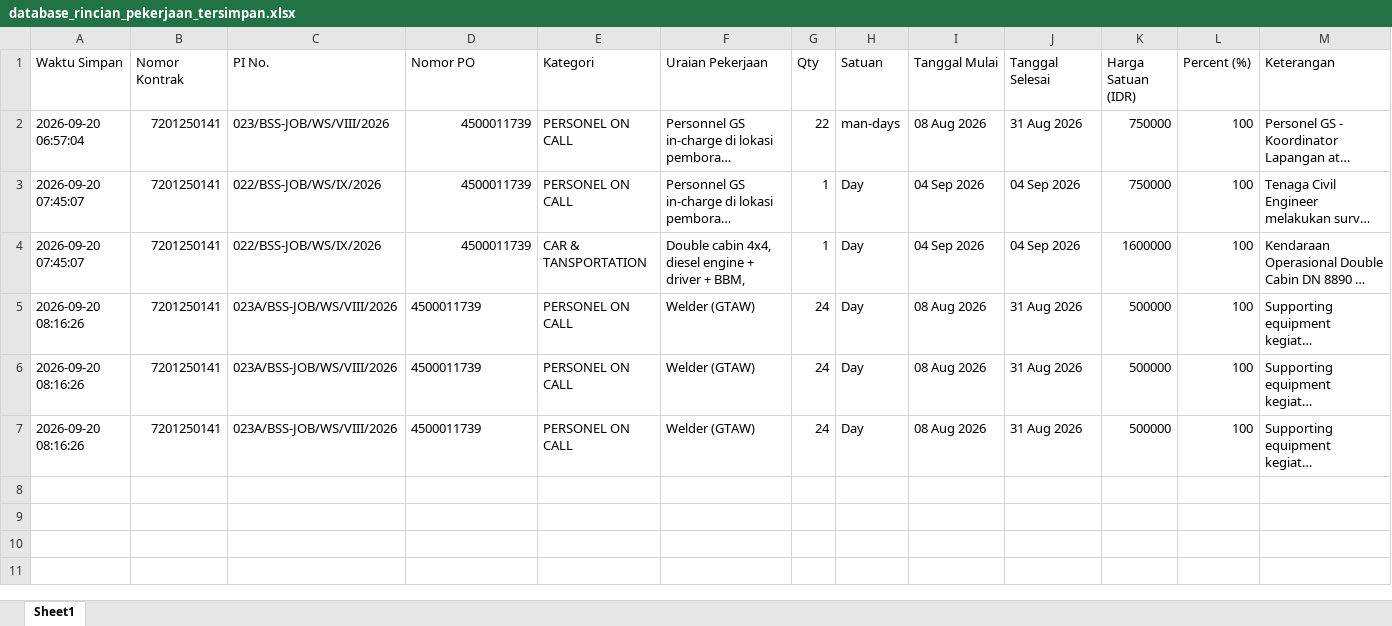
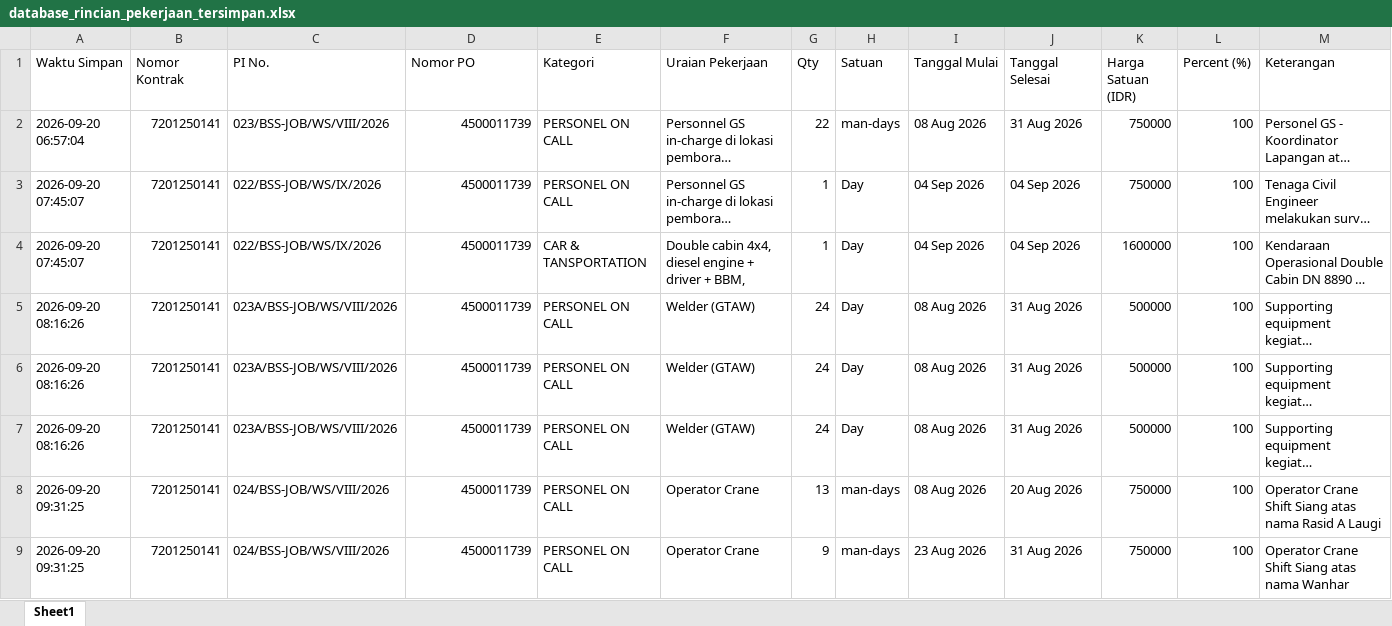
Before and after one commit to onesimussuriadi-coding/Dashboard-Proforma-Invoice-General-Services, an Excel workbook: database_penyimpanan_aman/database_rincian_pekerjaan_tersimpan.xlsx, sheet Sheet1, drawn as a sheet; only a part is shown; long unchanged cells end in …; values as stored, in another font and other column widths than the file's, no borders; the diff covers the shown part only; the diff names each change by its address in the sheet, - before the commit and + after, or states it on an @@ line.

```diff
--- a/database_penyimpanan_aman/database_rincian_pekerjaan_tersimpan.xlsx (sheet Sheet1)
+++ b/database_penyimpanan_aman/database_rincian_pekerjaan_tersimpan.xlsx (sheet Sheet1)
-D5:D7 alignment: left
+D5:D7 alignment: right
+row 8: 2026-09-20 09:31:25 | 7201250141 | 024/BSS-JOB/WS/VIII/2026 | 4500011739 | PERSONEL ON CALL | Operator Crane | 13 | man-days | 08 Aug 2026 | 20 Aug 2026 | 750000 | 100 | Operator Crane Shift Siang atas nama Rasid A Laugi
+row 9: 2026-09-20 09:31:25 | 7201250141 | 024/BSS-JOB/WS/VIII/2026 | 4500011739 | PERSONEL ON CALL | Operator Crane | 9 | man-days | 23 Aug 2026 | 31 Aug 2026 | 750000 | 100 | Operator Crane Shift Siang atas nama Wanhar
```
Also changed, not shown: 20 added rows elsewhere in this sheet, database_penyimpanan_aman/database_bamp_tersimpan.xlsx, database_penyimpanan_aman/database_basp_tersimpan.xlsx, 15 other files.
